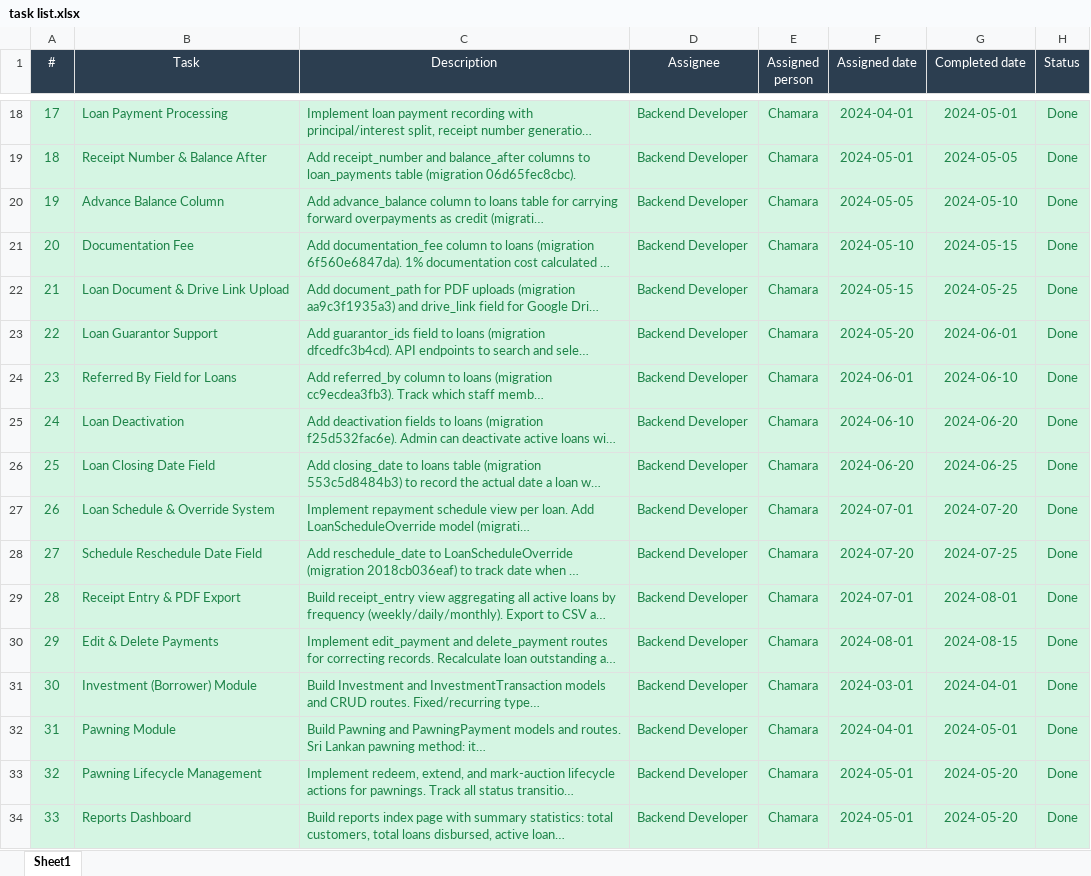
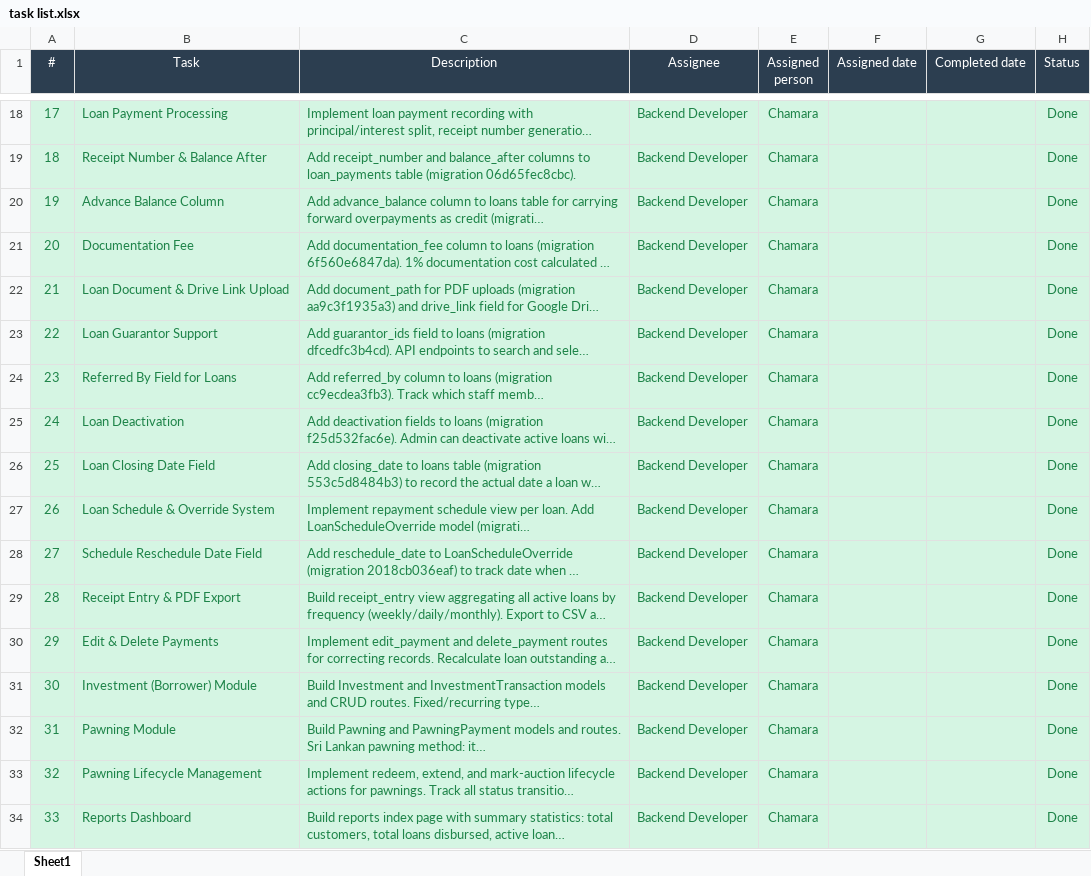
Before and after one commit to VindiPerera/JaanMicro, an Excel workbook: task list.xlsx, sheet Sheet1, drawn as a sheet; only a part is shown, gaps mark what is left out; long unchanged cells end in …; values as stored, in another font and other column widths than the file's, no borders; table styles not drawn; the diff covers the shown part only; the diff names each change by its address in the sheet, - before the commit and + after, or states it on an @@ line.

```diff
--- a/task list.xlsx (sheet Sheet1)
+++ b/task list.xlsx (sheet Sheet1)
-F18 (Assigned date): 2024-04-01
+F18 (Assigned date): (empty)
-G18 (Completed date): 2024-05-01
+G18 (Completed date): (empty)
-F19 (Assigned date): 2024-05-01
+F19 (Assigned date): (empty)
-G19 (Completed date): 2024-05-05
+G19 (Completed date): (empty)
-F20 (Assigned date): 2024-05-05
+F20 (Assigned date): (empty)
-G20 (Completed date): 2024-05-10
+G20 (Completed date): (empty)
-F21 (Assigned date): 2024-05-10
+F21 (Assigned date): (empty)
-G21 (Completed date): 2024-05-15
+G21 (Completed date): (empty)
-F22 (Assigned date): 2024-05-15
+F22 (Assigned date): (empty)
-G22 (Completed date): 2024-05-25
+G22 (Completed date): (empty)
-F23 (Assigned date): 2024-05-20
+F23 (Assigned date): (empty)
-G23 (Completed date): 2024-06-01
+G23 (Completed date): (empty)
-F24 (Assigned date): 2024-06-01
+F24 (Assigned date): (empty)
-G24 (Completed date): 2024-06-10
+G24 (Completed date): (empty)
-F25 (Assigned date): 2024-06-10
+F25 (Assigned date): (empty)
-G25 (Completed date): 2024-06-20
+G25 (Completed date): (empty)
-F26 (Assigned date): 2024-06-20
+F26 (Assigned date): (empty)
-G26 (Completed date): 2024-06-25
+G26 (Completed date): (empty)
-F27 (Assigned date): 2024-07-01
+F27 (Assigned date): (empty)
-G27 (Completed date): 2024-07-20
+G27 (Completed date): (empty)
-F28 (Assigned date): 2024-07-20
+F28 (Assigned date): (empty)
-G28 (Completed date): 2024-07-25
+G28 (Completed date): (empty)
-F29 (Assigned date): 2024-07-01
+F29 (Assigned date): (empty)
-G29 (Completed date): 2024-08-01
+G29 (Completed date): (empty)
-F30 (Assigned date): 2024-08-01
+F30 (Assigned date): (empty)
-G30 (Completed date): 2024-08-15
+G30 (Completed date): (empty)
-F31 (Assigned date): 2024-03-01
+F31 (Assigned date): (empty)
-G31 (Completed date): 2024-04-01
+G31 (Completed date): (empty)
-F32 (Assigned date): 2024-04-01
+F32 (Assigned date): (empty)
-G32 (Completed date): 2024-05-01
+G32 (Completed date): (empty)
-F33:F34 (Assigned date): 2024-05-01
+F33:F34 (Assigned date): (empty)
-G33:G34 (Completed date): 2024-05-20
+G33:G34 (Completed date): (empty)
```
Also changed, not shown: 78 edited cells elsewhere in this sheet, 1 other file.
